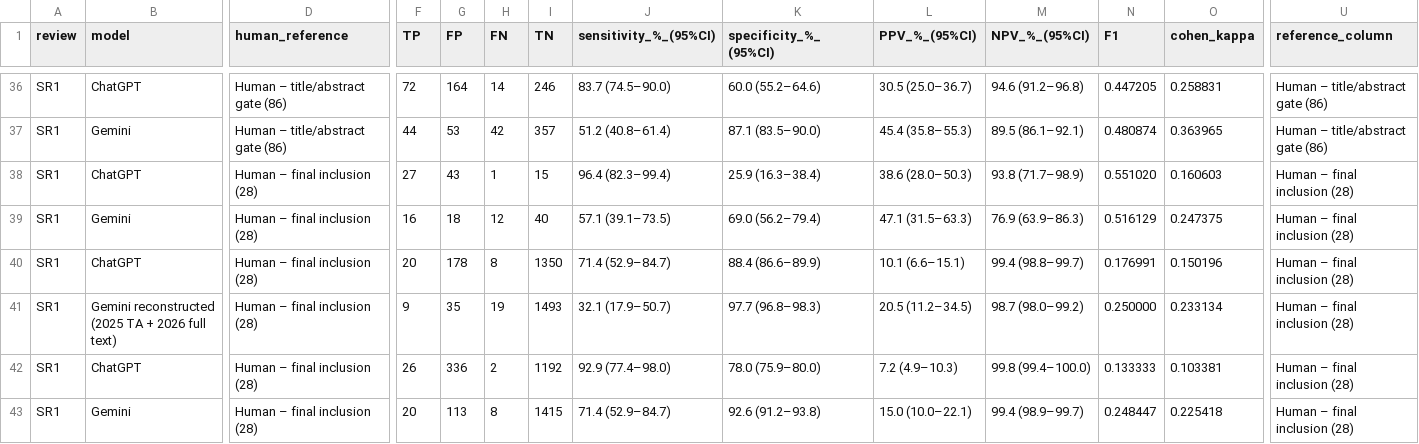
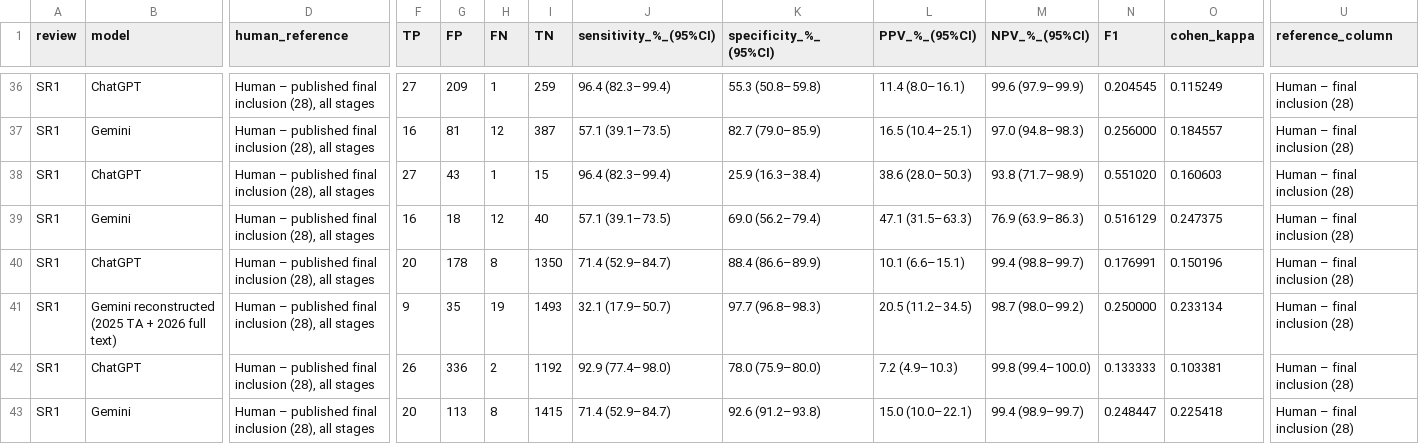
Before and after one commit to lborovoi/LLM-for-SR, a CSV file: results/summary_all_models.csv, drawn as a sheet; only a part is shown, gaps mark what is left out; the diff covers the shown part only; the diff names each change by its address in the sheet, - before the commit and + after, or states it on an @@ line.

Commit message:
Reconcile SR1 published reference: results/summary_all_models.csv

```diff
--- a/results/summary_all_models.csv
+++ b/results/summary_all_models.csv
-D36:D37 (human_reference): Human – title/abstract gate (86)
+D36:D37 (human_reference): Human – published final inclusion (28), all stages
-F36 (TP): 72
+F36 (TP): 27
-G36 (FP): 164
+G36 (FP): 209
-H36 (FN): 14
+H36 (FN): 1
-I36 (TN): 246
+I36 (TN): 259
-J36 (sensitivity_%_(95%CI)): 83.7 (74.5–90.0)
+J36 (sensitivity_%_(95%CI)): 96.4 (82.3–99.4)
-K36 (specificity_%_(95%CI)): 60.0 (55.2–64.6)
+K36 (specificity_%_(95%CI)): 55.3 (50.8–59.8)
-L36 (PPV_%_(95%CI)): 30.5 (25.0–36.7)
+L36 (PPV_%_(95%CI)): 11.4 (8.0–16.1)
-M36 (NPV_%_(95%CI)): 94.6 (91.2–96.8)
+M36 (NPV_%_(95%CI)): 99.6 (97.9–99.9)
-N36 (F1): 0.447205
+N36 (F1): 0.204545
-O36 (cohen_kappa): 0.258831
+O36 (cohen_kappa): 0.115249
-U36:U37 (reference_column): Human – title/abstract gate (86)
+U36:U37 (reference_column): Human – final inclusion (28)
-F37 (TP): 44
+F37 (TP): 16
-G37 (FP): 53
+G37 (FP): 81
-H37 (FN): 42
+H37 (FN): 12
-I37 (TN): 357
+I37 (TN): 387
-J37 (sensitivity_%_(95%CI)): 51.2 (40.8–61.4)
+J37 (sensitivity_%_(95%CI)): 57.1 (39.1–73.5)
-K37 (specificity_%_(95%CI)): 87.1 (83.5–90.0)
+K37 (specificity_%_(95%CI)): 82.7 (79.0–85.9)
-L37 (PPV_%_(95%CI)): 45.4 (35.8–55.3)
+L37 (PPV_%_(95%CI)): 16.5 (10.4–25.1)
-M37 (NPV_%_(95%CI)): 89.5 (86.1–92.1)
+M37 (NPV_%_(95%CI)): 97.0 (94.8–98.3)
-N37 (F1): 0.480874
+N37 (F1): 0.256000
-O37 (cohen_kappa): 0.363965
+O37 (cohen_kappa): 0.184557
-D38:D43 (human_reference): Human – final inclusion (28)
+D38:D43 (human_reference): Human – published final inclusion (28), all stages
```
Also changed, not shown: 133 edited cells elsewhere in this file.
